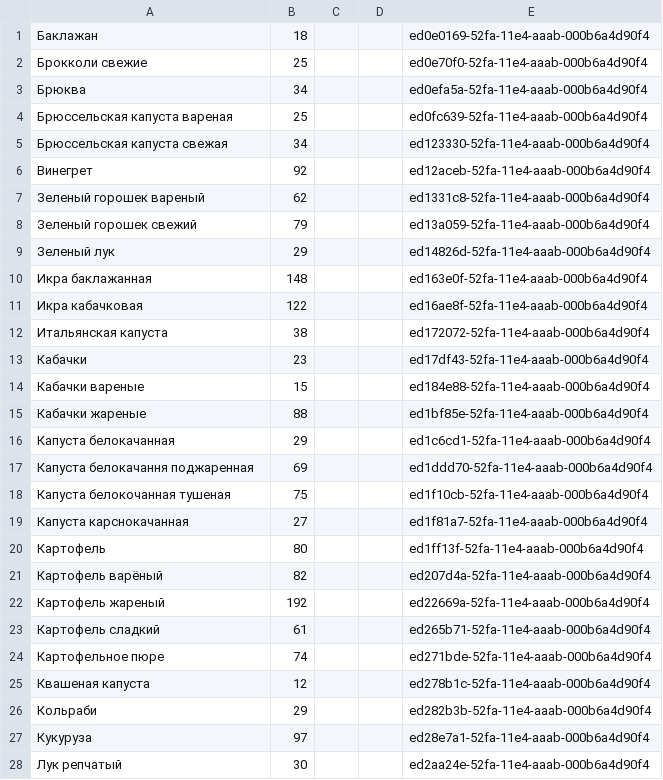
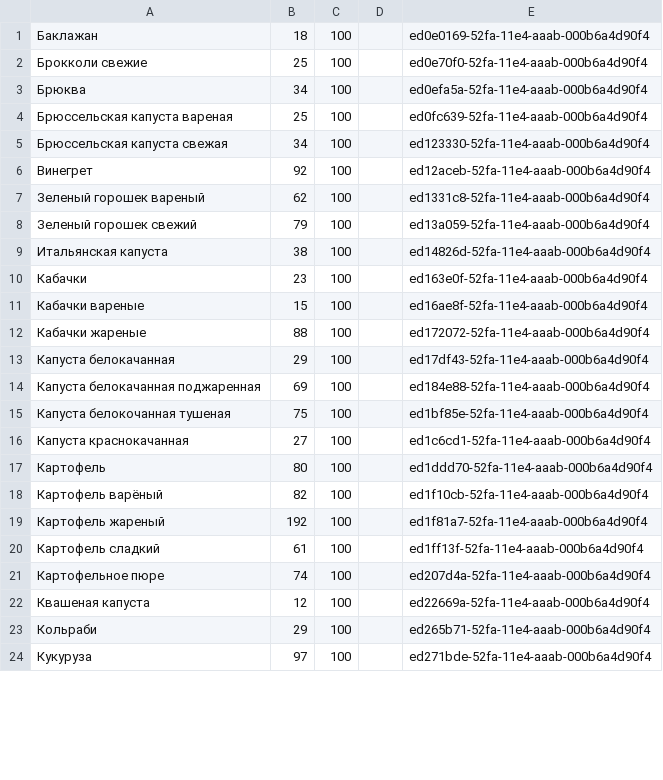
Before and after one commit to akond/ng-ratio, a CSV file: etc/products/vegetable.csv, drawn as a sheet; only a part is shown; the diff covers the shown part only.

```diff
--- a/etc/products/vegetable.csv
+++ b/etc/products/vegetable.csv
@@ -1,28 +1,24 @@
-Баклажан,18,,,ed0e0169-52fa-11e4-aaab-000b6a4d90f4
-Брокколи свежие,25,,,ed0e70f0-52fa-11e4-aaab-000b6a4d90f4
-Брюква,34,,,ed0efa5a-52fa-11e4-aaab-000b6a4d90f4
-Брюссельская капуста вареная,25,,,ed0fc639-52fa-11e4-aaab-000b6a4d90f4
-Брюссельская капуста свежая,34,,,ed123330-52fa-11e4-aaab-000b6a4d90f4
-Винегрет,92,,,ed12aceb-52fa-11e4-aaab-000b6a4d90f4
-Зеленый горошек вареный,62,,,ed1331c8-52fa-11e4-aaab-000b6a4d90f4
-Зеленый горошек свежий,79,,,ed13a059-52fa-11e4-aaab-000b6a4d90f4
-Зеленый лук,29,,,ed14826d-52fa-11e4-aaab-000b6a4d90f4
-Икра баклажанная,148,,,ed163e0f-52fa-11e4-aaab-000b6a4d90f4
-Икра кабачковая,122,,,ed16ae8f-52fa-11e4-aaab-000b6a4d90f4
-Итальянская капуста,38,,,ed172072-52fa-11e4-aaab-000b6a4d90f4
-Кабачки,23,,,ed17df43-52fa-11e4-aaab-000b6a4d90f4
-Кабачки вареные,15,,,ed184e88-52fa-11e4-aaab-000b6a4d90f4
-Кабачки жареные,88,,,ed1bf85e-52fa-11e4-aaab-000b6a4d90f4
-Капуста белокачанная,29,,,ed1c6cd1-52fa-11e4-aaab-000b6a4d90f4
-Капуста белокачання поджаренная,69,,,ed1ddd70-52fa-11e4-aaab-000b6a4d90f4
-Капуста белокочанная тушеная,75,,,ed1f10cb-52fa-11e4-aaab-000b6a4d90f4
-Капуста карснокачанная,27,,,ed1f81a7-52fa-11e4-aaab-000b6a4d90f4
-Картофель,80,,,ed1ff13f-52fa-11e4-aaab-000b6a4d90f4
-Картофель варёный,82,,,ed207d4a-52fa-11e4-aaab-000b6a4d90f4
-Картофель жареный,192,,,ed22669a-52fa-11e4-aaab-000b6a4d90f4
-Картофель сладкий,61,,,ed265b71-52fa-11e4-aaab-000b6a4d90f4
-Картофельное пюре,74,,,ed271bde-52fa-11e4-aaab-000b6a4d90f4
-Квашеная капуста,12,,,ed278b1c-52fa-11e4-aaab-000b6a4d90f4
-Кольраби,29,,,ed282b3b-52fa-11e4-aaab-000b6a4d90f4
-Кукуруза,97,,,ed28e7a1-52fa-11e4-aaab-000b6a4d90f4
-Лук репчатый,30,,,ed2aa24e-52fa-11e4-aaab-000b6a4d90f4
+Баклажан,18,100,,ed0e0169-52fa-11e4-aaab-000b6a4d90f4
+Брокколи свежие,25,100,,ed0e70f0-52fa-11e4-aaab-000b6a4d90f4
+Брюква,34,100,,ed0efa5a-52fa-11e4-aaab-000b6a4d90f4
+Брюссельская капуста вареная,25,100,,ed0fc639-52fa-11e4-aaab-000b6a4d90f4
+Брюссельская капуста свежая,34,100,,ed123330-52fa-11e4-aaab-000b6a4d90f4
+Винегрет,92,100,,ed12aceb-52fa-11e4-aaab-000b6a4d90f4
+Зеленый горошек вареный,62,100,,ed1331c8-52fa-11e4-aaab-000b6a4d90f4
+Зеленый горошек свежий,79,100,,ed13a059-52fa-11e4-aaab-000b6a4d90f4
+Итальянская капуста,38,100,,ed14826d-52fa-11e4-aaab-000b6a4d90f4
+Кабачки,23,100,,ed163e0f-52fa-11e4-aaab-000b6a4d90f4
+Кабачки вареные,15,100,,ed16ae8f-52fa-11e4-aaab-000b6a4d90f4
+Кабачки жареные,88,100,,ed172072-52fa-11e4-aaab-000b6a4d90f4
+Капуста белокачанная,29,100,,ed17df43-52fa-11e4-aaab-000b6a4d90f4
+Капуста белокачанная поджаренная,69,100,,ed184e88-52fa-11e4-aaab-000b6a4d90f4
+Капуста белокочанная тушеная,75,100,,ed1bf85e-52fa-11e4-aaab-000b6a4d90f4
+Капуста краснокачанная,27,100,,ed1c6cd1-52fa-11e4-aaab-000b6a4d90f4
+Картофель,80,100,,ed1ddd70-52fa-11e4-aaab-000b6a4d90f4
+Картофель варёный,82,100,,ed1f10cb-52fa-11e4-aaab-000b6a4d90f4
+Картофель жареный,192,100,,ed1f81a7-52fa-11e4-aaab-000b6a4d90f4
+Картофель сладкий,61,100,,ed1ff13f-52fa-11e4-aaab-000b6a4d90f4
+Картофельное пюре,74,100,,ed207d4a-52fa-11e4-aaab-000b6a4d90f4
+Квашеная капуста,12,100,,ed22669a-52fa-11e4-aaab-000b6a4d90f4
+Кольраби,29,100,,ed265b71-52fa-11e4-aaab-000b6a4d90f4
+Кукуруза,97,100,,ed271bde-52fa-11e4-aaab-000b6a4d90f4
```
Also changed, not shown: 13 added rows, 9 removed rows and 68 edited cells elsewhere in this file, etc/products/canned-food.csv, etc/products/sublimate.csv, 1 other file.
